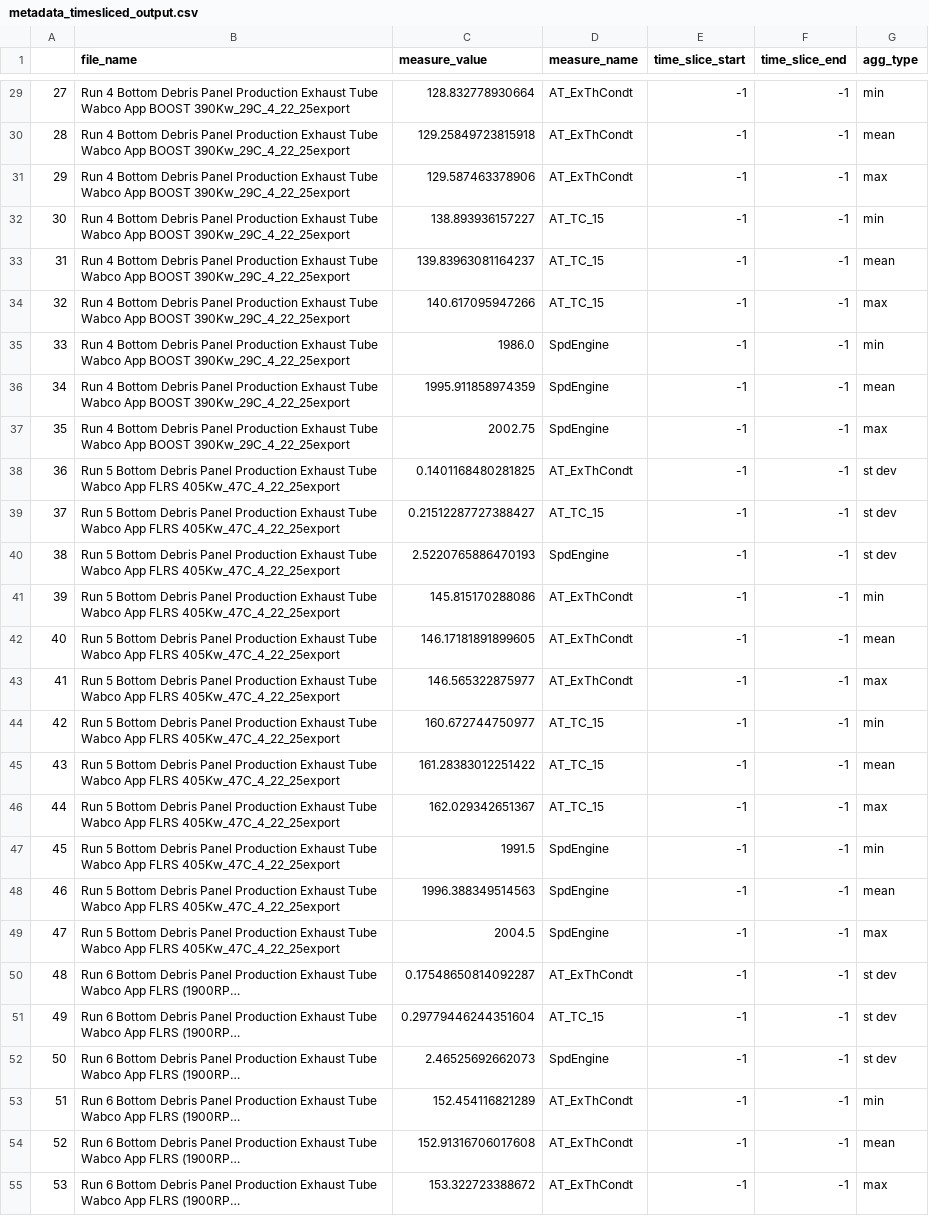
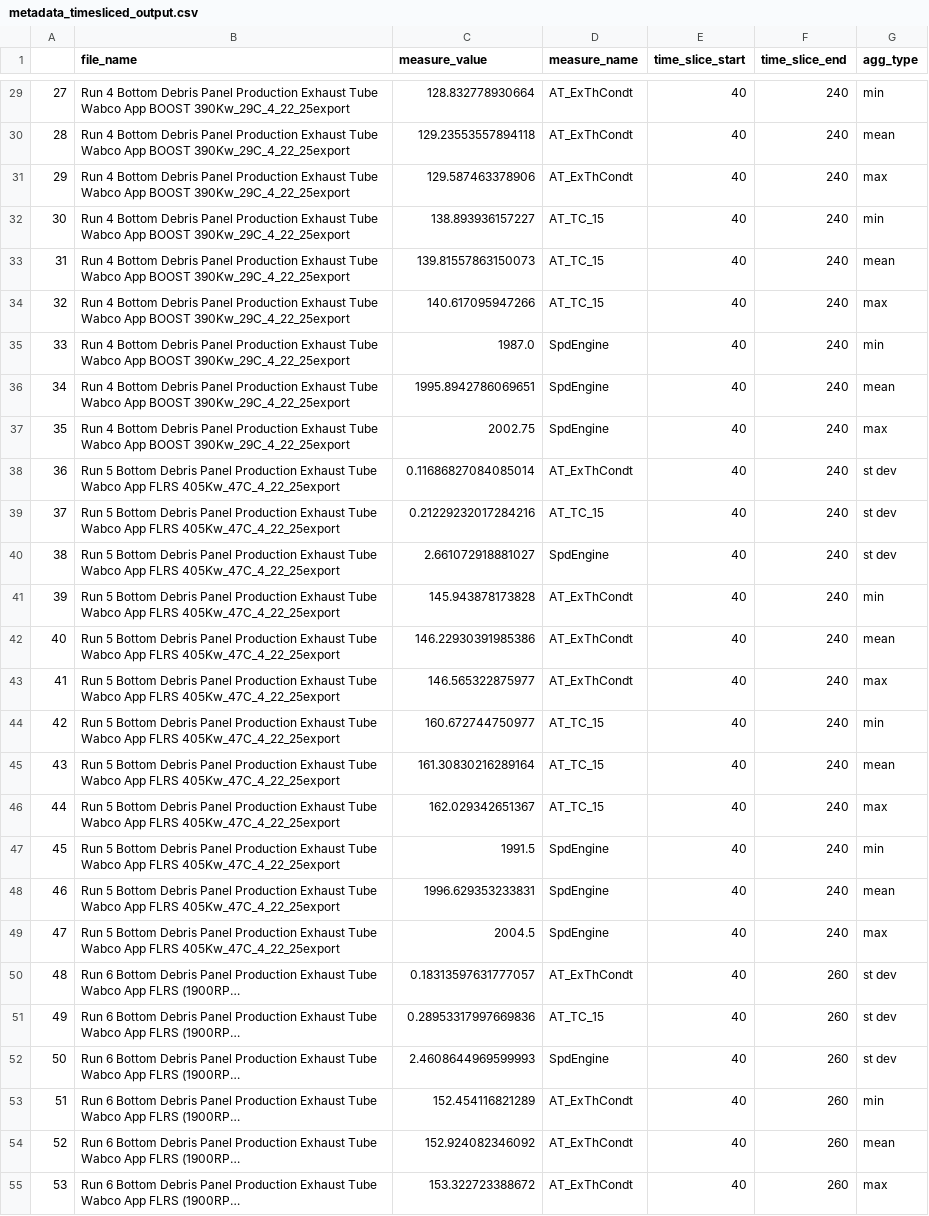
Before and after one commit to jixinchen9/pvv_data_automation, a CSV file: output/metadata_writer/metadata_timesliced_output.csv, drawn as a sheet; only a part is shown, gaps mark what is left out; long unchanged cells end in …; the diff covers the shown part only; the diff names each change by its address in the sheet, - before the commit and + after, or states it on an @@ line.

```diff
--- a/output/metadata_writer/metadata_timesliced_output.csv
+++ b/output/metadata_writer/metadata_timesliced_output.csv
-E29:E55 (time_slice_start): -1
+E29:E55 (time_slice_start): 40
-F29:F49 (time_slice_end): -1
+F29:F49 (time_slice_end): 240
-C30 (measure_value): 129.25849723815918
+C30 (measure_value): 129.23553557894118
-C33 (measure_value): 139.83963081164237
+C33 (measure_value): 139.81557863150073
-C35 (measure_value): 1986.0
+C35 (measure_value): 1987.0
-C36 (measure_value): 1995.911858974359
+C36 (measure_value): 1995.8942786069651
-C38 (measure_value): 0.1401168480281825
+C38 (measure_value): 0.11686827084085014
-C39 (measure_value): 0.21512287727388427
+C39 (measure_value): 0.21229232017284216
-C40 (measure_value): 2.5220765886470193
+C40 (measure_value): 2.661072918881027
-C41 (measure_value): 145.815170288086
+C41 (measure_value): 145.943878173828
-C42 (measure_value): 146.17181891899605
+C42 (measure_value): 146.22930391985386
-C45 (measure_value): 161.28383012251422
+C45 (measure_value): 161.30830216289164
-C48 (measure_value): 1996.388349514563
+C48 (measure_value): 1996.629353233831
-C50 (measure_value): 0.17548650814092287
+C50 (measure_value): 0.18313597631777057
-F50:F55 (time_slice_end): -1
+F50:F55 (time_slice_end): 260
-C51 (measure_value): 0.29779446244351604
+C51 (measure_value): 0.28953317997669836
-C52 (measure_value): 2.46525692662073
+C52 (measure_value): 2.4608644969599993
-C54 (measure_value): 152.91316706017608
+C54 (measure_value): 152.924082346092
```
Also changed, not shown: 86 edited cells elsewhere in this file, 5 other files.
